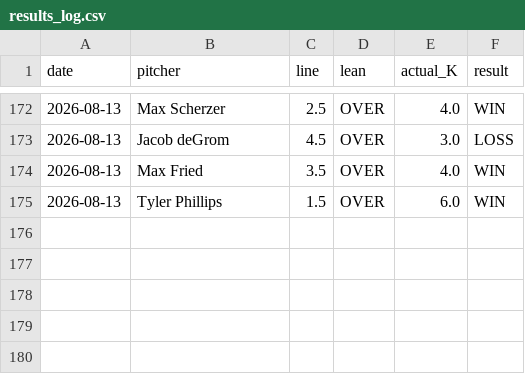
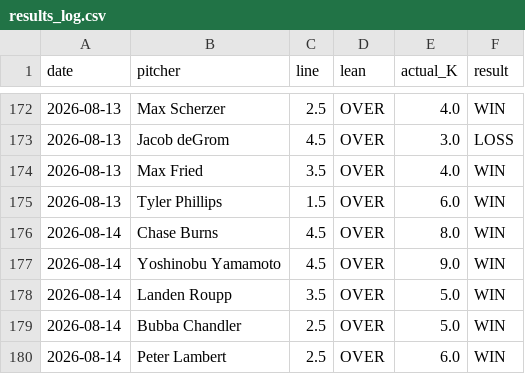
Before and after one commit to gazette1/strikeout, a CSV file: data/predictions/results_log.csv, drawn as a sheet; only a part is shown, gaps mark what is left out.

```diff
--- a/data/predictions/results_log.csv
+++ b/data/predictions/results_log.csv
@@ -175 +175,6 @@ date,pitcher,line,lean,actual_K,result
 2026-08-13,Tyler Phillips,1.5,OVER,6.0,WIN
+2026-08-14,Chase Burns,4.5,OVER,8.0,WIN
+2026-08-14,Yoshinobu Yamamoto,4.5,OVER,9.0,WIN
+2026-08-14,Landen Roupp,3.5,OVER,5.0,WIN
+2026-08-14,Bubba Chandler,2.5,OVER,5.0,WIN
+2026-08-14,Peter Lambert,2.5,OVER,6.0,WIN
```
Also changed, not shown: 1 other file.
